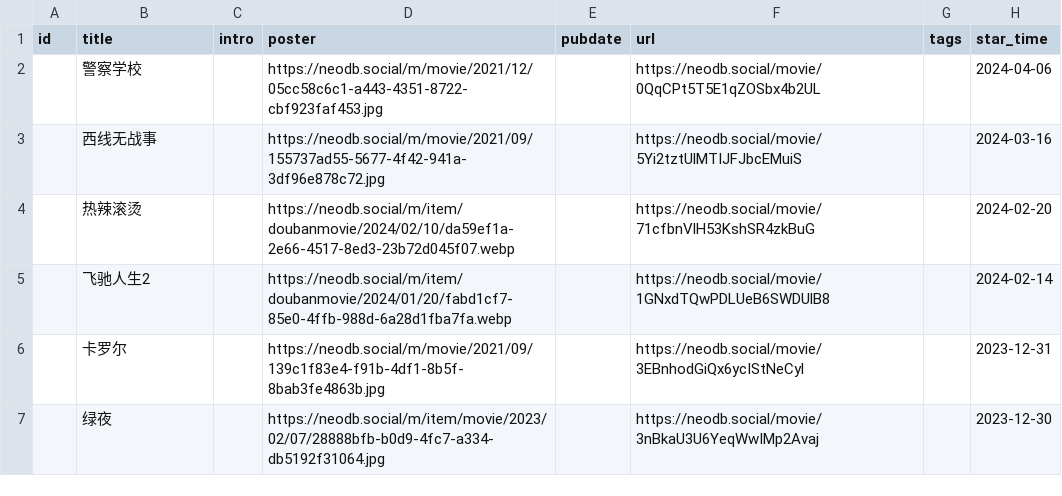
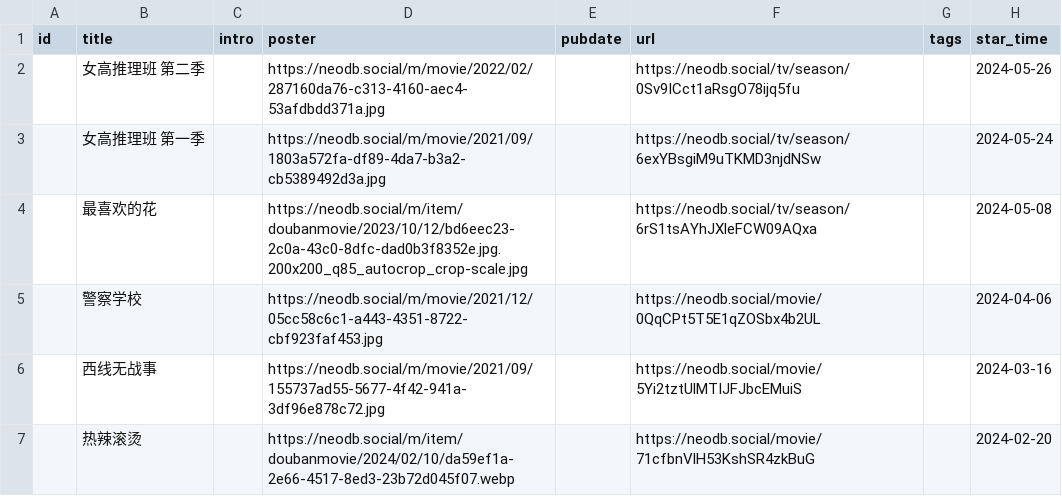
Before and after one commit to clean-0804/hugo, a CSV file: data/douban/movie.csv, drawn as a sheet; only a part is shown; the shorter side is filled out with more unchanged rows.

```diff
--- a/data/douban/movie.csv
+++ b/data/douban/movie.csv
@@ -1,2 +1,5 @@
 id,title,intro,poster,pubdate,url,tags,star_time
+,女高推理班 第二季,,https://neodb.social/m/movie/2022/02/287160da76-c313-4160-aec4-53afdbdd371a.jpg,,https://neodb.social/tv/season/0Sv9ICct1aRsgO78ijq5fu,,2024-05-26
+,女高推理班 第一季,,https://neodb.social/m/movie/2021/09/1803a572fa-df89-4da7-b3a2-cb5389492d3a.jpg,,https://neodb.social/tv/season/6exYBsgiM9uTKMD3njdNSw,,2024-05-24
+,最喜欢的花,,https://neodb.social/m/item/doubanmovie/2023/10/12/bd6eec23-2c0a-43c0-8dfc-dad0b3f8352e.jpg.200x200_q85_autocrop_crop-scale.jpg,,https://neodb.social/tv/season/6rS1tsAYhJXleFCW09AQxa,,2024-05-08
 ,警察学校,,https://neodb.social/m/movie/2021/12/05cc58c6c1-a443-4351-8722-cbf923faf453.jpg,,https://neodb.social/movie/0QqCPt5T5E1qZOSbx4b2UL,,2024-04-06
```
Also changed, not shown: data/douban/book.csv, 13 other files.
